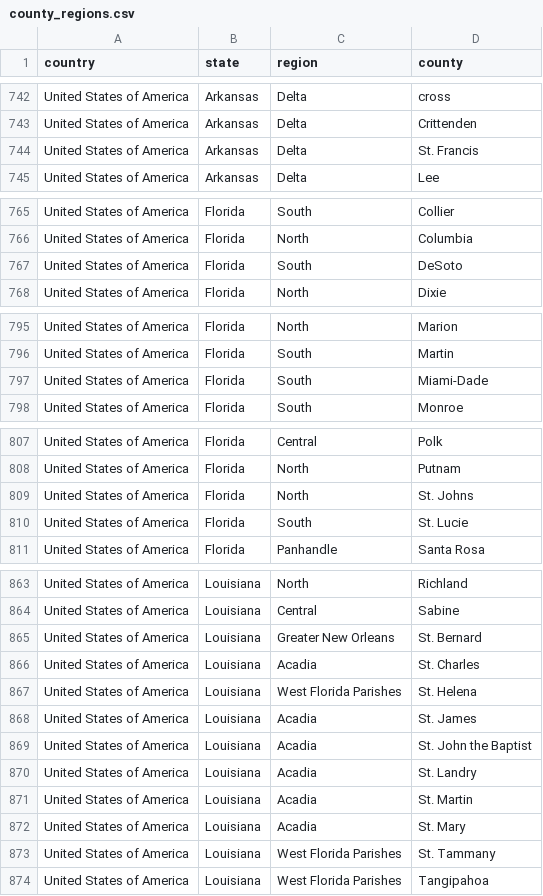
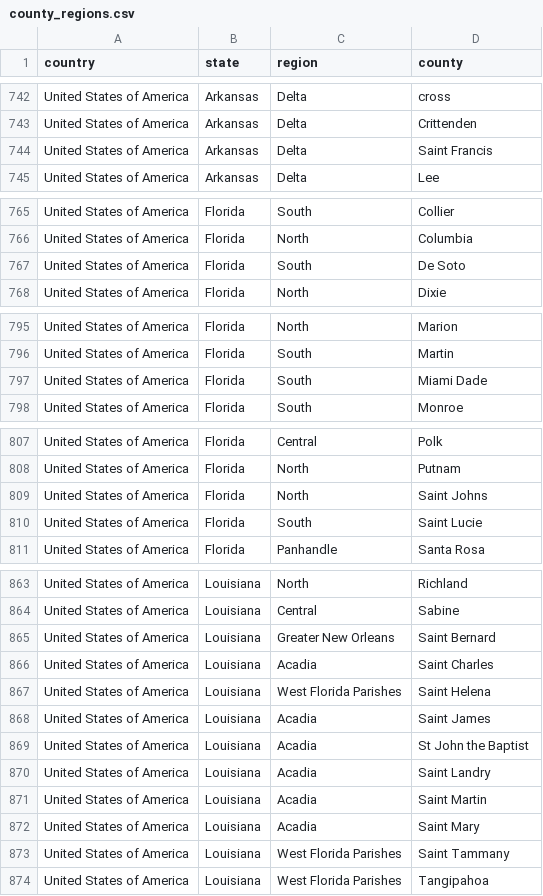
Before and after one commit to macornwell/django-geo, a CSV file: django_geo_db/data/county_regions.csv, drawn as a sheet; only a part is shown, gaps mark what is left out; the diff covers the shown part only.

Commit message:
Fixes.

```diff
--- a/django_geo_db/data/county_regions.csv
+++ b/django_geo_db/data/county_regions.csv
@@ -743,3 +743,3 @@ United States of America,Arkansas,Delta,cross
 United States of America,Arkansas,Delta,Crittenden
-United States of America,Arkansas,Delta,St. Francis
+United States of America,Arkansas,Delta,Saint Francis
 United States of America,Arkansas,Delta,Lee
@@ -766,3 +766,3 @@ United States of America,Florida,South,Collier
 United States of America,Florida,North,Columbia
-United States of America,Florida,South,DeSoto
+United States of America,Florida,South,De Soto
 United States of America,Florida,North,Dixie
@@ -796,3 +796,3 @@ United States of America,Florida,North,Marion
 United States of America,Florida,South,Martin
-United States of America,Florida,South,Miami-Dade
+United States of America,Florida,South,Miami Dade
 United States of America,Florida,South,Monroe
@@ -808,4 +808,4 @@ United States of America,Florida,Central,Polk
 United States of America,Florida,North,Putnam
-United States of America,Florida,North,St. Johns
-United States of America,Florida,South,St. Lucie
+United States of America,Florida,North,Saint Johns
+United States of America,Florida,South,Saint Lucie
 United States of America,Florida,Panhandle,Santa Rosa
@@ -864,11 +864,11 @@ United States of America,Louisiana,North,Richland
 United States of America,Louisiana,Central,Sabine
-United States of America,Louisiana,Greater New Orleans,St. Bernard
-United States of America,Louisiana,Acadia,St. Charles
-United States of America,Louisiana,West Florida Parishes,St. Helena
-United States of America,Louisiana,Acadia,St. James
-United States of America,Louisiana,Acadia,St. John the Baptist
-United States of America,Louisiana,Acadia,St. Landry
-United States of America,Louisiana,Acadia,St. Martin
-United States of America,Louisiana,Acadia,St. Mary
-United States of America,Louisiana,West Florida Parishes,St. Tammany
+United States of America,Louisiana,Greater New Orleans,Saint Bernard
+United States of America,Louisiana,Acadia,Saint Charles
+United States of America,Louisiana,West Florida Parishes,Saint Helena
+United States of America,Louisiana,Acadia,Saint James
+United States of America,Louisiana,Acadia,St John the Baptist
+United States of America,Louisiana,Acadia,Saint Landry
+United States of America,Louisiana,Acadia,Saint Martin
+United States of America,Louisiana,Acadia,Saint Mary
+United States of America,Louisiana,West Florida Parishes,Saint Tammany
 United States of America,Louisiana,West Florida Parishes,Tangipahoa
```
Also changed, not shown: 2 edited cells elsewhere in this file.
